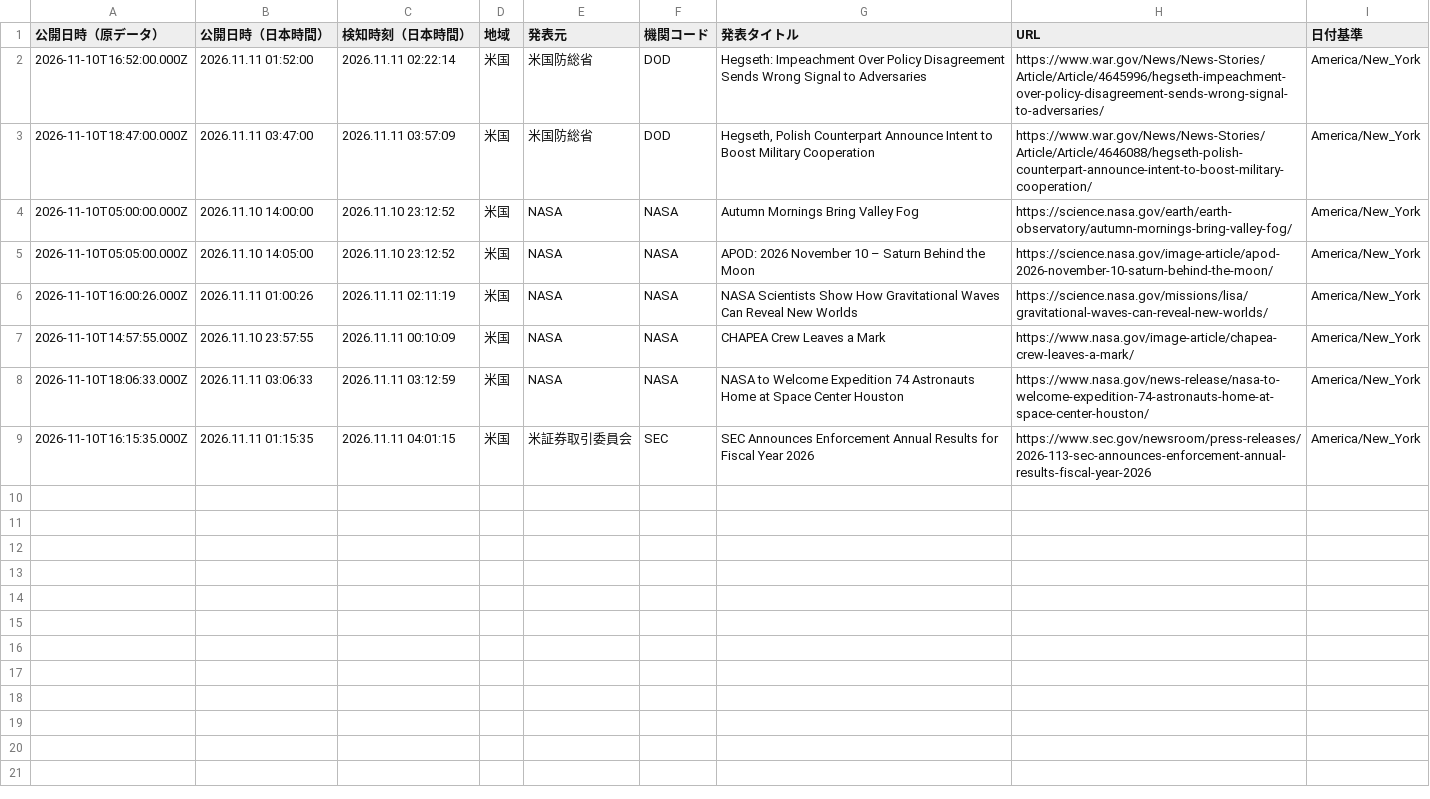
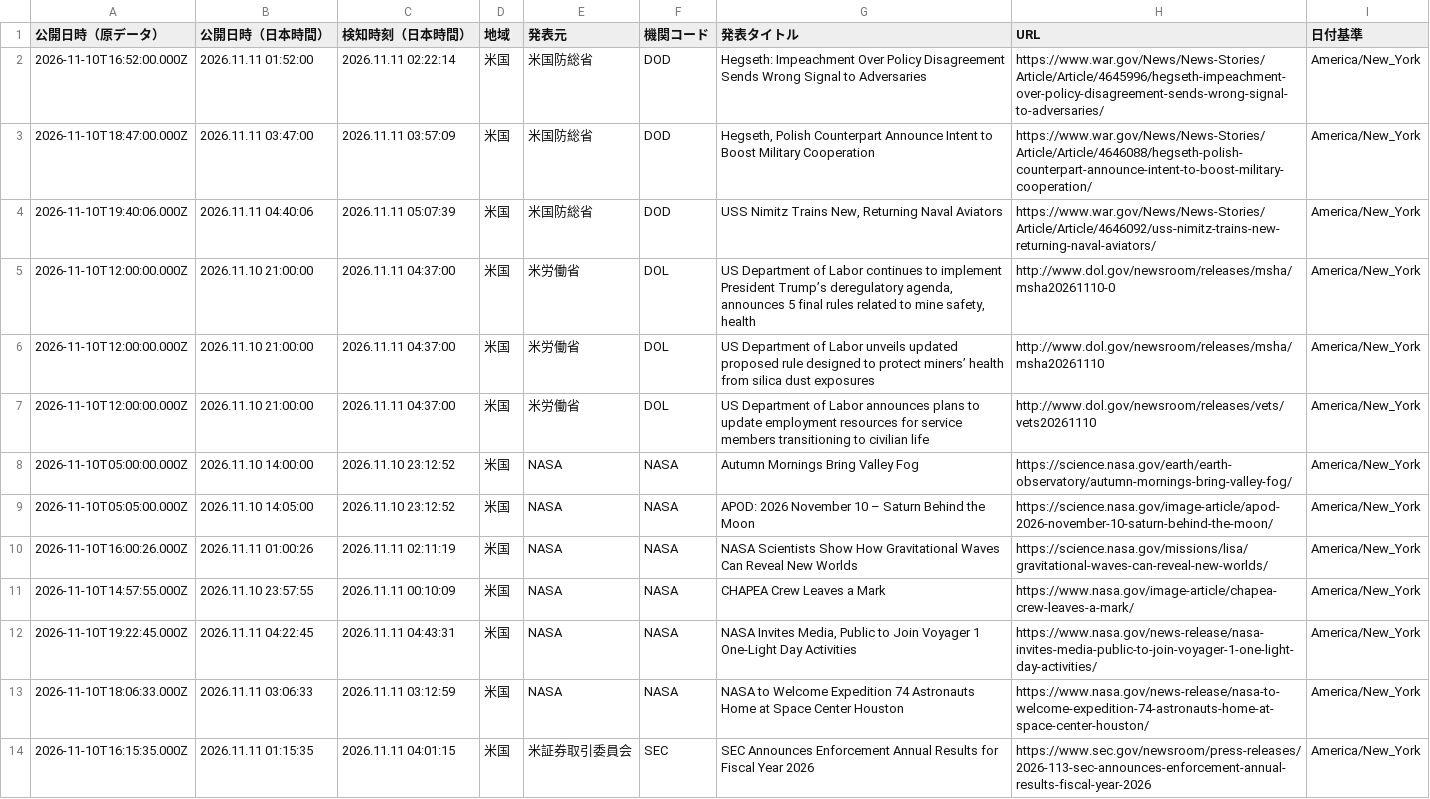
Before and after one commit to NewMill-cmd/kankocho-news-archive, a CSV file: data/us/2026-11-10.csv, drawn as a sheet; the diff names each change by its address in the sheet, - before the commit and + after, or states it on an @@ line.

Commit message:
Archive us news 2026-11-10

```diff
--- a/data/us/2026-11-10.csv
+++ b/data/us/2026-11-10.csv
+row 4: 2026-11-10T19:40:06.000Z | 2026.11.11 04:40:06 | 2026.11.11 05:07:39 | 米国 | 米国防総省 | DOD | USS Nimitz Trains New, Returning Naval Aviators | https://www.war.gov/News/News-Stories/Article/Article/4646092/uss-nimitz-trains-new-returning-naval-aviators/ | America/New_York
+row 5: 2026-11-10T12:00:00.000Z | 2026.11.10 21:00:00 | 2026.11.11 04:37:00 | 米国 | 米労働省 | DOL | US Department of Labor continues to implement President Trump’s deregulatory agenda, announces 5 final rules related to mine safety, health | http://www.dol.gov/newsroom/releases/msha/msha20261110-0 | America/New_York
+row 6: 2026-11-10T12:00:00.000Z | 2026.11.10 21:00:00 | 2026.11.11 04:37:00 | 米国 | 米労働省 | DOL | US Department of Labor unveils updated proposed rule designed to protect miners’ health from silica dust exposures | http://www.dol.gov/newsroom/releases/msha/msha20261110 | America/New_York
+row 7: 2026-11-10T12:00:00.000Z | 2026.11.10 21:00:00 | 2026.11.11 04:37:00 | 米国 | 米労働省 | DOL | US Department of Labor announces plans to update employment resources for service members transitioning to civilian life | http://www.dol.gov/newsroom/releases/vets/vets20261110 | America/New_York
+row 12: 2026-11-10T19:22:45.000Z | 2026.11.11 04:22:45 | 2026.11.11 04:43:31 | 米国 | NASA | NASA | NASA Invites Media, Public to Join Voyager 1 One-Light Day Activities | https://www.nasa.gov/news-release/nasa-invites-media-public-to-join-voyager-1-one-light-day-activities/ | America/New_York
```
